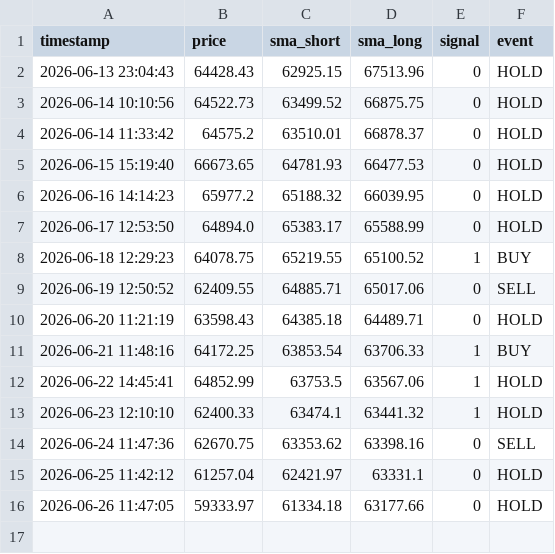
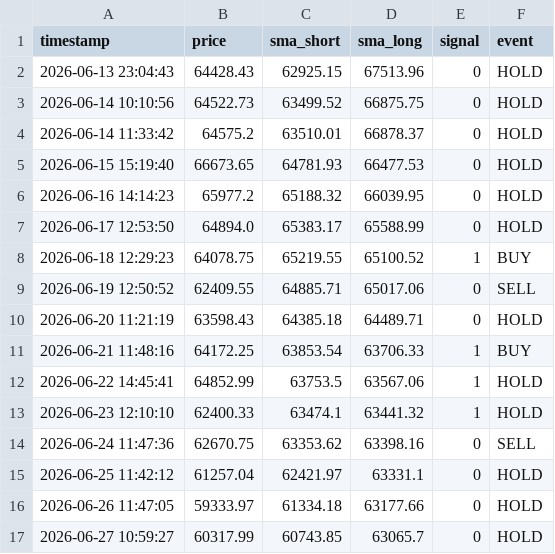
Before and after one commit to 1484-1029/btc-paper-trading-2, a CSV file: btc_sma_log.csv, drawn as a sheet; the diff names each change by its address in the sheet, - before the commit and + after, or states it on an @@ line.

```diff
--- a/btc_sma_log.csv
+++ b/btc_sma_log.csv
+row 17: 2026-06-27 10:59:27 | 60317.99 | 60743.85 | 63065.7 | 0 | HOLD
```
